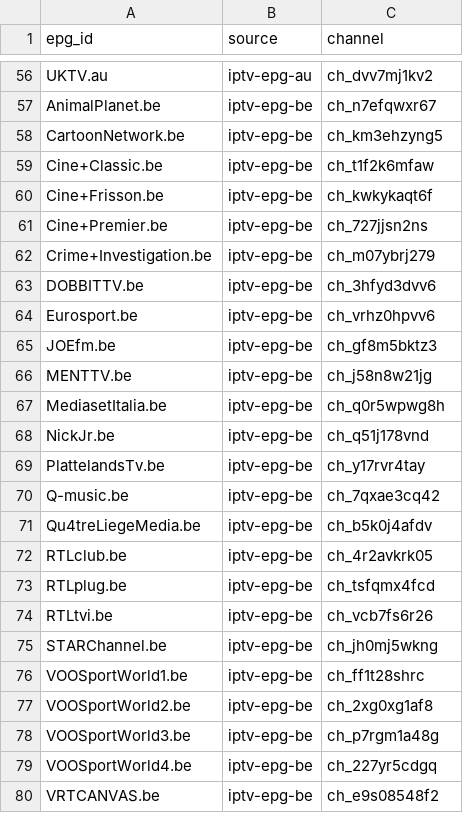
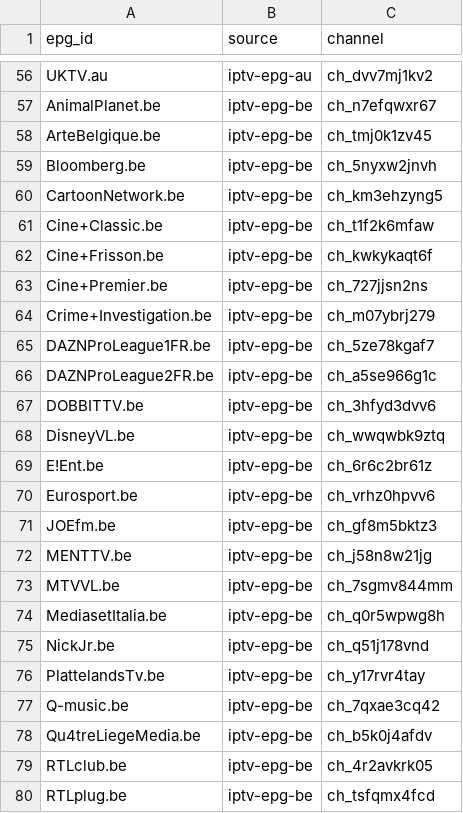
Before and after one commit to worldwide-tv-logos/database, a CSV file: data/aliases.csv, drawn as a sheet; only a part is shown, gaps mark what is left out; the shorter side is filled out with more unchanged rows; the diff names each change by its address in the sheet, - before the commit and + after, or states it on an @@ line.

```diff
--- a/data/aliases.csv
+++ b/data/aliases.csv
+row 58: ArteBelgique.be | iptv-epg-be | ch_tmj0k1zv45
+row 59: Bloomberg.be | iptv-epg-be | ch_5nyxw2jnvh
+row 65: DAZNProLeague1FR.be | iptv-epg-be | ch_5ze78kgaf7
+row 66: DAZNProLeague2FR.be | iptv-epg-be | ch_a5se966g1c
+row 68: DisneyVL.be | iptv-epg-be | ch_wwqwbk9ztq
+row 69: E!Ent.be | iptv-epg-be | ch_6r6c2br61z
+row 73: MTVVL.be | iptv-epg-be | ch_7sgmv844mm
```
Also changed, not shown: data/rejected.csv, 43 other files.
